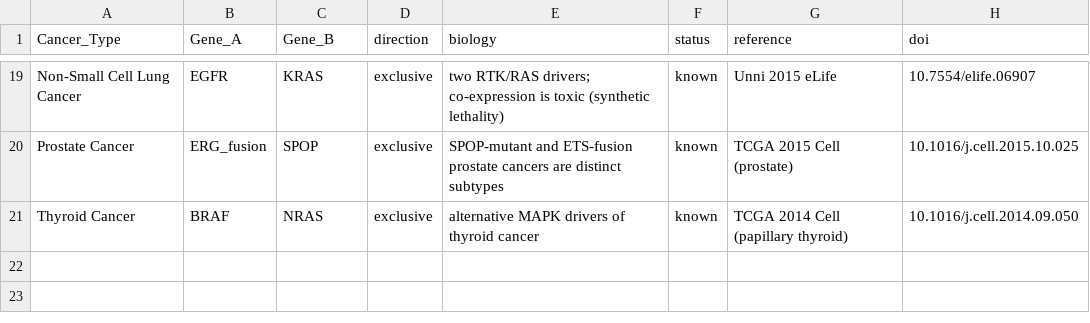
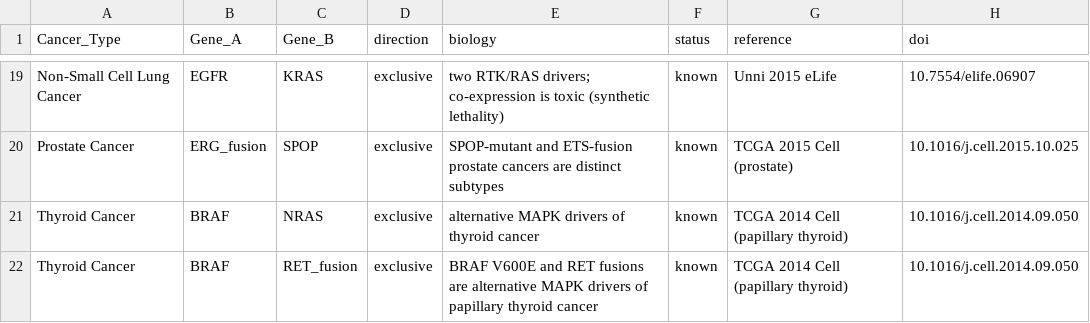
Before and after one commit to Wlimni/Learning-Cancer-Mutation-Landscapes-from-Large-Scale-Mutation-Testing-Data-fyp, a CSV file: data/curated/top_pairs_biology.csv, drawn as a sheet; only a part is shown, gaps mark what is left out; the diff names each change by its address in the sheet, - before the commit and + after, or states it on an @@ line.

Commit message:
Phase 1 restructured; TERT promoter, MET exon 14 and an external fusion rule; full re-run
- Notebook 01 retold as the data flow: patients (1a-1c) -> what each panel tests (2a-2c) -> driver
  events (3a mutations, 3b copy number, 3c fusions) -> combine -> hand-off (5a-5b) -> figure, with
  side analyses (S1 missense rule, S2 two-hit tumour suppressors) clearly separated. Restructure
  verified identical before any change in logic.
- Mutations: TERT promoter hotspots C228T/C250T as their own feature (TERT_promoter), testable where
  the panel design covers both hotspots or >= 1% of the panel's samples report them; MET exon 14
  splice changes beyond the canonical sites.
- Fusions: published gene pair in the Mitelman database, or a recurrent fusion oncogene (>= 5 published
  partners, OncoKB oncogene), instead of a hand-typed list; named after the driver.
- Testability gets FEATURE_KIND; Phase 2 tests fusions and the TERT promoter on their own testability
  and places them at their gene for the neighbouring-gene artefact rule.
- Notebook 02 rewritten for readers; Steps 6c (29 textbook pairs, both directions) and 6d (5 strongest
  pairs per direction, checked against the literature) with written conclusions.
- Novelty screen searches the gene for fusion and promoter features.
- Everything downstream re-run: 6,871 pairs, 1,609 interaction candidates, 494 replicated; docs updated.

```diff
--- a/data/curated/top_pairs_biology.csv
+++ b/data/curated/top_pairs_biology.csv
+row 22: Thyroid Cancer | BRAF | RET_fusion | exclusive | BRAF V600E and RET fusions are alternative MAPK drivers of papillary thyroid cancer | known | TCGA 2014 Cell (papillary thyroid) | 10.1016/j.cell.2014.09.050
```
Also changed, not shown: data/processed/comutation_funnel.csv, 53 other files.
